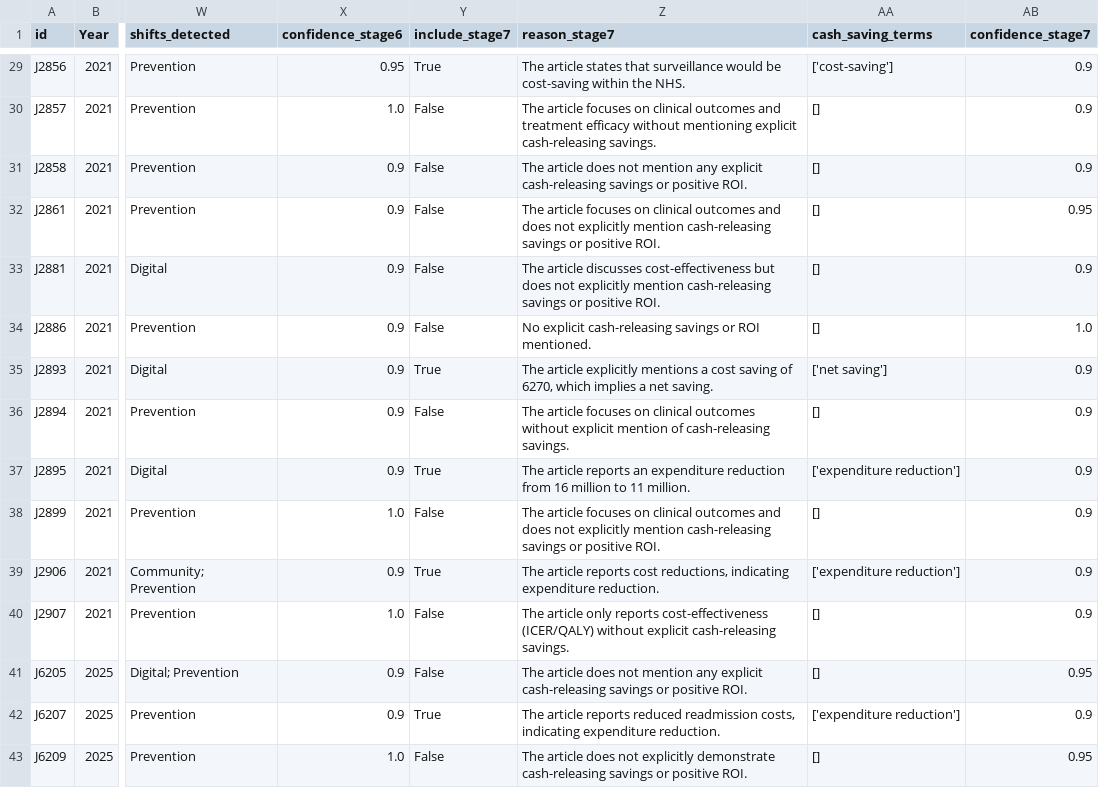
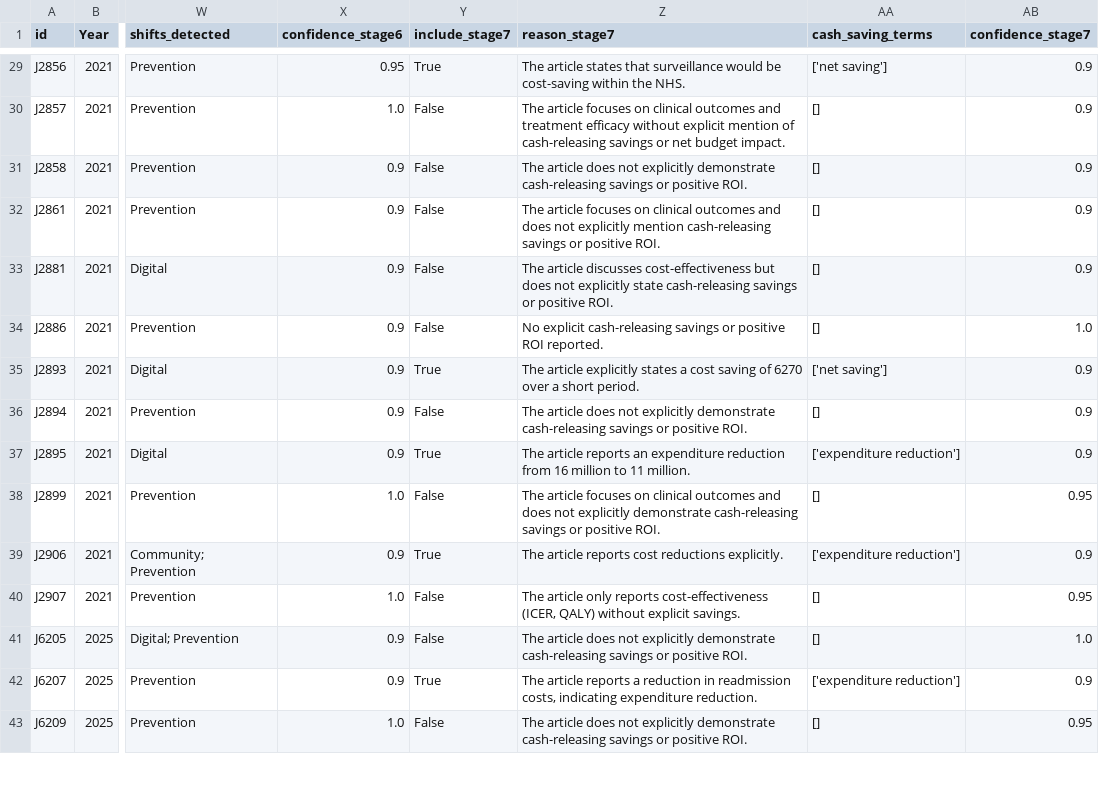
Before and after one commit to AkshataAhire/NHSCRB, a CSV file: Screen_7_Cash_Releasing_Benefit/data/screen_stage7.csv, drawn as a sheet; only a part is shown, gaps mark what is left out; the diff covers the shown part only; the diff names each change by its address in the sheet, - before the commit and + after, or states it on an @@ line.

```diff
--- a/Screen_7_Cash_Releasing_Benefit/data/screen_stage7.csv
+++ b/Screen_7_Cash_Releasing_Benefit/data/screen_stage7.csv
-AA29 (cash_saving_terms): ['cost-saving']
+AA29 (cash_saving_terms): ['net saving']
-Z30 (reason_stage7): …efficacy without mentioning explicit cash-releasing savings.
+Z30 (reason_stage7): …efficacy without explicit mention of cash-releasing savings or net budget impact.
-Z31 (reason_stage7): …does not mention any explicit cash-releasing savings…
+Z31 (reason_stage7): …does not explicitly demonstrate cash-releasing savings…
-AB32 (confidence_stage7): 0.95
+AB32 (confidence_stage7): 0.9
-Z33 (reason_stage7): …not explicitly mention cash-releasing savings…
+Z33 (reason_stage7): …not explicitly state cash-releasing savings…
-Z34 (reason_stage7): …savings or ROI mentioned.
+Z34 (reason_stage7): …savings or positive ROI reported.
-Z35 (reason_stage7): …article explicitly mentions a cost saving of 6270, which implies a net saving.
+Z35 (reason_stage7): …article explicitly states a cost saving of 6270 over a short period.
-Z36 (reason_stage7): The article focuses on clinical outcomes without explicit mention of cash-releasing savings.
+Z36 (reason_stage7): The article does not explicitly demonstrate cash-releasing savings or positive ROI.
-Z38 (reason_stage7): …not explicitly mention cash-releasing savings…
+Z38 (reason_stage7): …not explicitly demonstrate cash-releasing savings…
-AB38 (confidence_stage7): 0.9
+AB38 (confidence_stage7): 0.95
-Z39 (reason_stage7): …reports cost reductions, indicating expenditure reduction.
+Z39 (reason_stage7): …reports cost reductions explicitly.
-Z40 (reason_stage7): …reports cost-effectiveness (ICER/QALY) without explicit cash-releasing savings.
+Z40 (reason_stage7): …reports cost-effectiveness (ICER, QALY) without explicit savings.
-AB40 (confidence_stage7): 0.9
+AB40 (confidence_stage7): 0.95
-Z41 (reason_stage7): …does not mention any explicit cash-releasing savings…
+Z41 (reason_stage7): …does not explicitly demonstrate cash-releasing savings…
-AB41 (confidence_stage7): 0.95
+AB41 (confidence_stage7): 1.0
-Z42 (reason_stage7): …article reports reduced readmission costs,…
+Z42 (reason_stage7): …article reports a reduction in readmission costs,…
```
Also changed, not shown: 52 edited cells elsewhere in this file.
